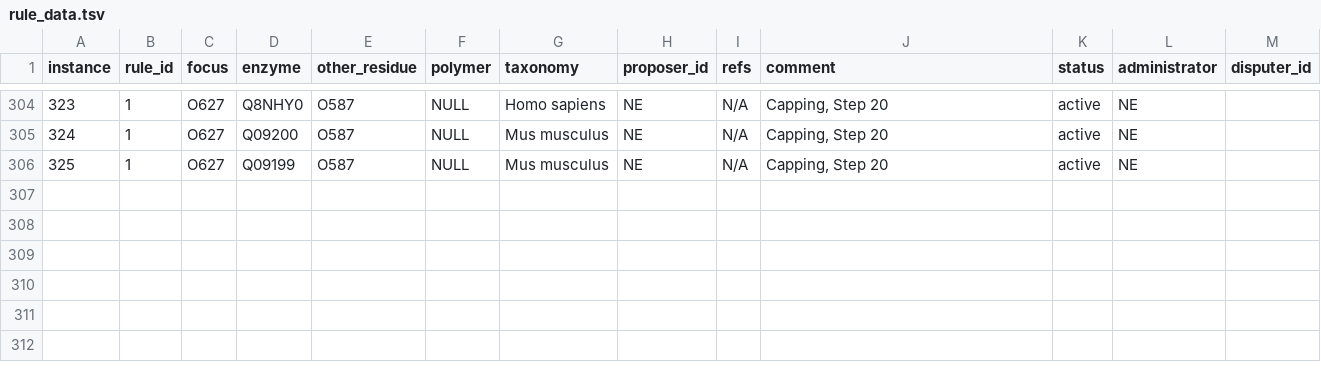
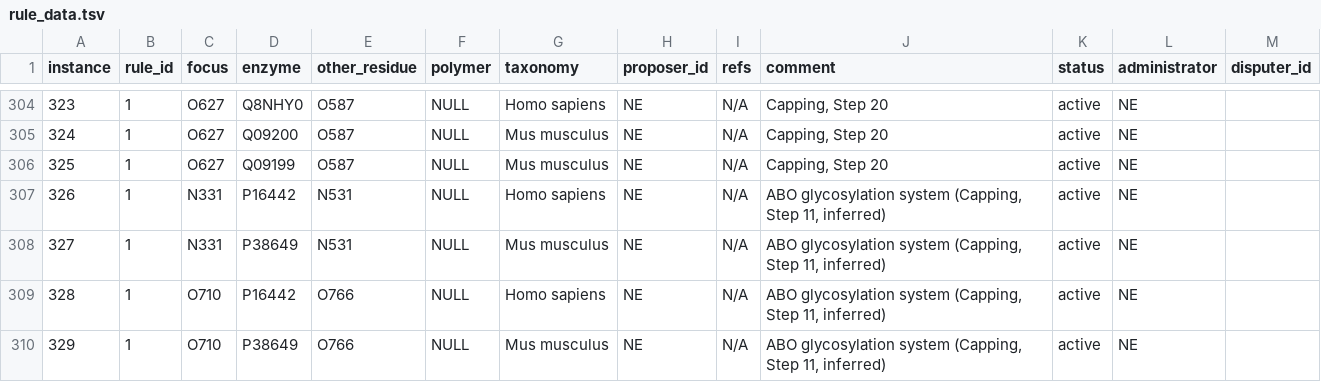
Before and after one commit to glygen-glycan-data/glycoTree, a TSV file: model/rule_data.tsv, drawn as a sheet; only a part is shown, gaps mark what is left out; the diff names each change by its address in the sheet, - before the commit and + after, or states it on an @@ line.

Commit message:
additional enzyme mappings and rules

```diff
--- a/model/rule_data.tsv
+++ b/model/rule_data.tsv
+row 307: 326 | 1 | N331 | P16442 | N531 | NULL | Homo sapiens | NE | N/A | ABO glycosylation system (Capping, Step 11, inferred) | active | NE
+row 308: 327 | 1 | N331 | P38649 | N531 | NULL | Mus musculus | NE | N/A | ABO glycosylation system (Capping, Step 11, inferred) | active | NE
+row 309: 328 | 1 | O710 | P16442 | O766 | NULL | Homo sapiens | NE | N/A | ABO glycosylation system (Capping, Step 11, inferred) | active | NE
+row 310: 329 | 1 | O710 | P38649 | O766 | NULL | Mus musculus | NE | N/A | ABO glycosylation system (Capping, Step 11, inferred) | active | NE
```
Also changed, not shown: 1 other file.
